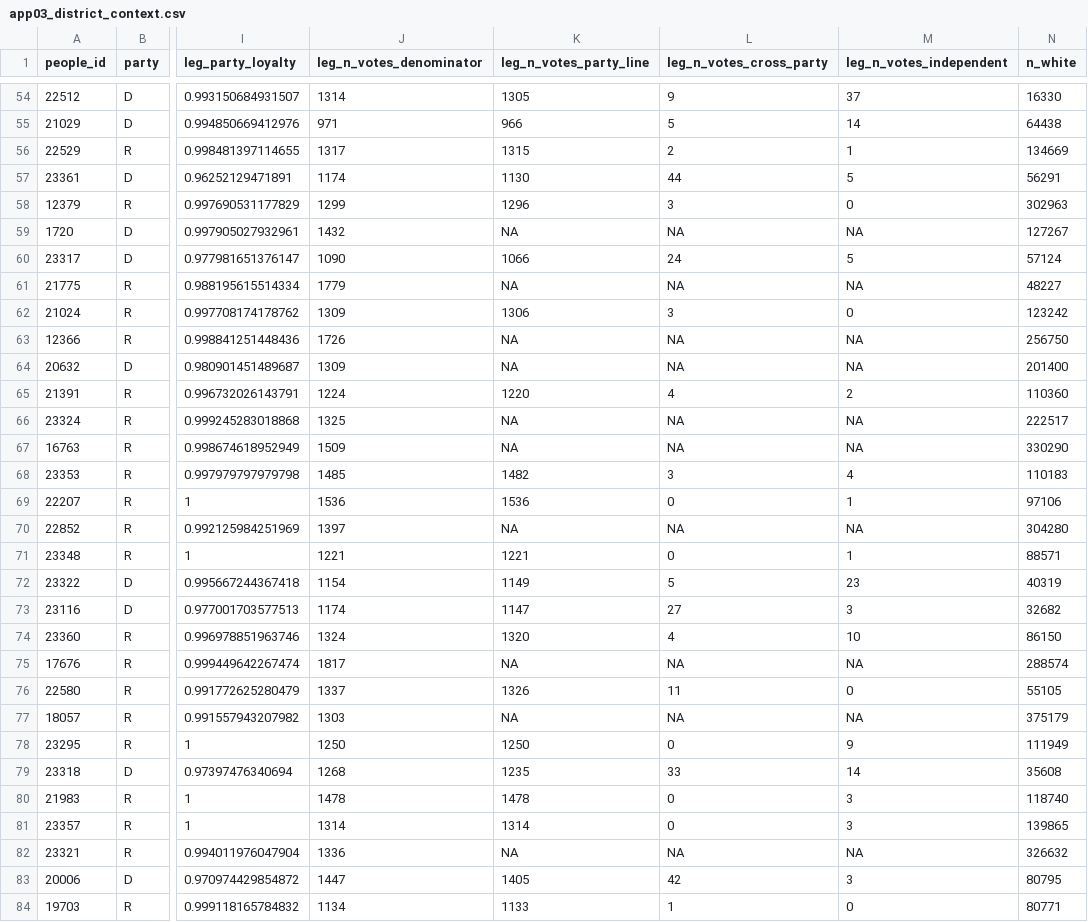
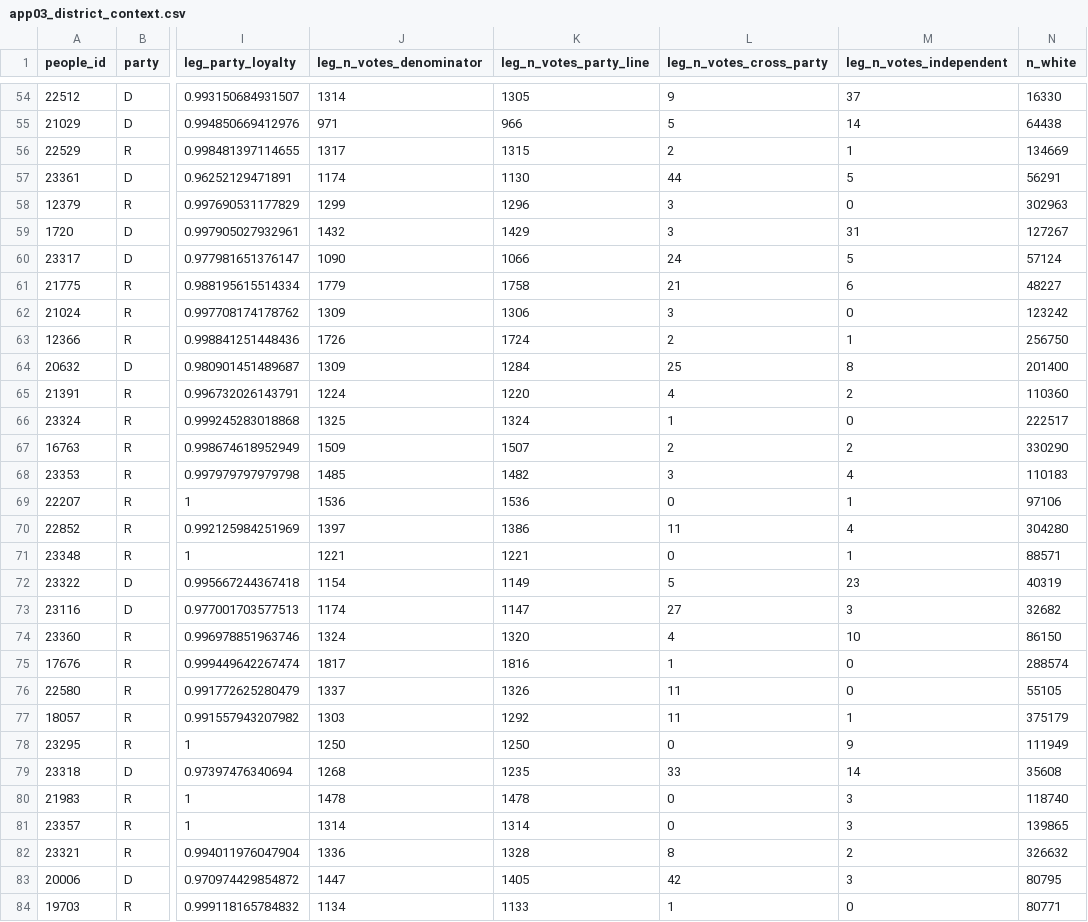
Before and after one commit to apantazi/fl-legislation-etl, a CSV file: data-app/app03_district_context.csv, drawn as a sheet; only a part is shown, gaps mark what is left out; the diff covers the shown part only; the diff names each change by its address in the sheet, - before the commit and + after, or states it on an @@ line.

```diff
--- a/data-app/app03_district_context.csv
+++ b/data-app/app03_district_context.csv
-K59 (leg_n_votes_party_line): NA
+K59 (leg_n_votes_party_line): 1429
-L59 (leg_n_votes_cross_party): NA
+L59 (leg_n_votes_cross_party): 3
-M59 (leg_n_votes_independent): NA
+M59 (leg_n_votes_independent): 31
-K61 (leg_n_votes_party_line): NA
+K61 (leg_n_votes_party_line): 1758
-L61 (leg_n_votes_cross_party): NA
+L61 (leg_n_votes_cross_party): 21
-M61 (leg_n_votes_independent): NA
+M61 (leg_n_votes_independent): 6
-K63 (leg_n_votes_party_line): NA
+K63 (leg_n_votes_party_line): 1724
-L63 (leg_n_votes_cross_party): NA
+L63 (leg_n_votes_cross_party): 2
-M63 (leg_n_votes_independent): NA
+M63 (leg_n_votes_independent): 1
-K64 (leg_n_votes_party_line): NA
+K64 (leg_n_votes_party_line): 1284
-L64 (leg_n_votes_cross_party): NA
+L64 (leg_n_votes_cross_party): 25
-M64 (leg_n_votes_independent): NA
+M64 (leg_n_votes_independent): 8
-K66 (leg_n_votes_party_line): NA
+K66 (leg_n_votes_party_line): 1324
-L66 (leg_n_votes_cross_party): NA
+L66 (leg_n_votes_cross_party): 1
-M66 (leg_n_votes_independent): NA
+M66 (leg_n_votes_independent): 0
-K67 (leg_n_votes_party_line): NA
+K67 (leg_n_votes_party_line): 1507
-L67 (leg_n_votes_cross_party): NA
+L67 (leg_n_votes_cross_party): 2
-M67 (leg_n_votes_independent): NA
+M67 (leg_n_votes_independent): 2
-K70 (leg_n_votes_party_line): NA
+K70 (leg_n_votes_party_line): 1386
-L70 (leg_n_votes_cross_party): NA
+L70 (leg_n_votes_cross_party): 11
-M70 (leg_n_votes_independent): NA
+M70 (leg_n_votes_independent): 4
-K75 (leg_n_votes_party_line): NA
+K75 (leg_n_votes_party_line): 1816
-L75 (leg_n_votes_cross_party): NA
+L75 (leg_n_votes_cross_party): 1
-M75 (leg_n_votes_independent): NA
+M75 (leg_n_votes_independent): 0
-K77 (leg_n_votes_party_line): NA
+K77 (leg_n_votes_party_line): 1292
-L77 (leg_n_votes_cross_party): NA
+L77 (leg_n_votes_cross_party): 11
-M77 (leg_n_votes_independent): NA
+M77 (leg_n_votes_independent): 1
-K82 (leg_n_votes_party_line): NA
+K82 (leg_n_votes_party_line): 1328
-L82 (leg_n_votes_cross_party): NA
+L82 (leg_n_votes_cross_party): 8
-M82 (leg_n_votes_independent): NA
+M82 (leg_n_votes_independent): 2
```
Also changed, not shown: 78 edited cells elsewhere in this file, data-app/qry_legislators.csv, 3 other files.
